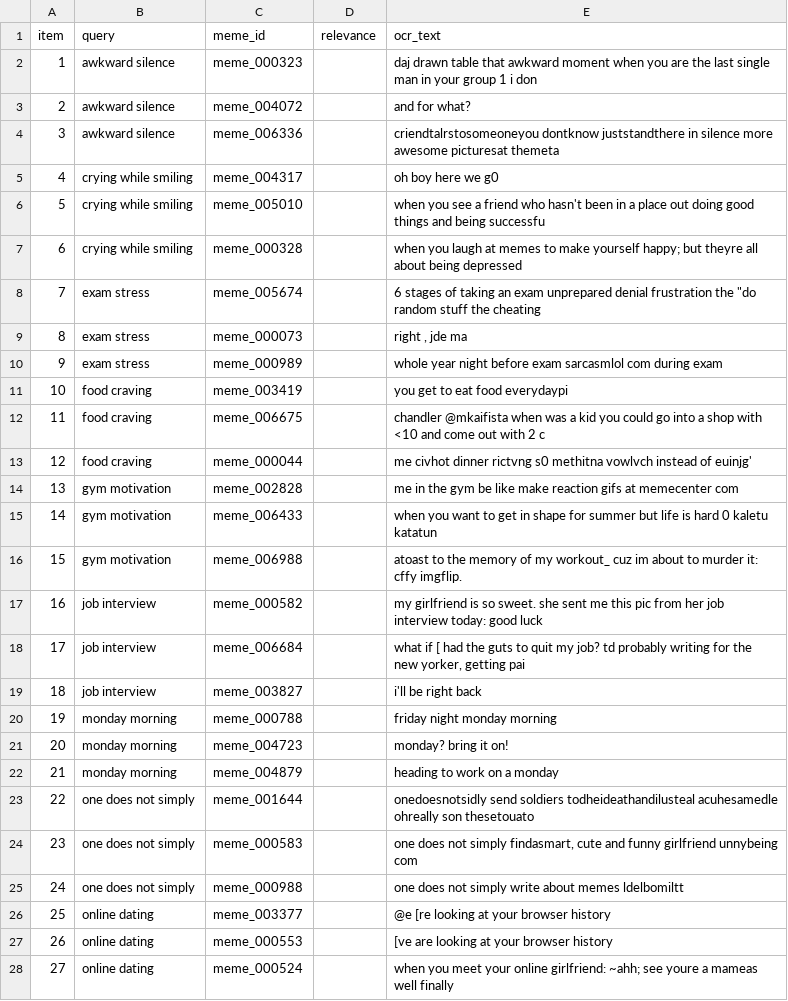
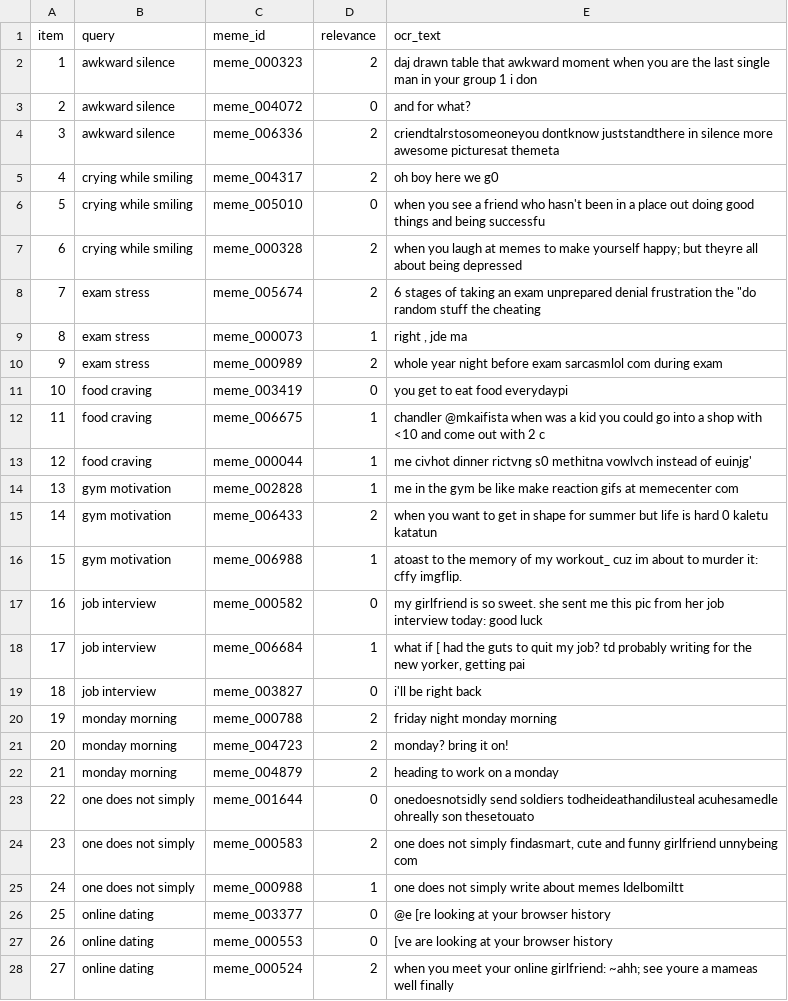
Before and after one commit to SreenityaThatikunta/meme-search, a CSV file: data/judgment_sample.csv, drawn as a sheet; only a part is shown; the diff covers the shown part only.

Commit message:
docs: report inter-annotator agreement of kappa 0.140
A second annotator graded the blind 48-pair sample. Agreement was poor:
47.9% exact, 75.0% within one grade, Cohen's kappa 0.140, quadratic
weighted 0.091. Raw agreement flatters the result, since 48% of the pool
is graded relevant and two annotators reach that by labelling everything
relevant.

Consequence, recorded rather than softened: the nDCG@5 and P@5 figures
describe one annotator's notion of relevance and a second annotator did
not reproduce it, so they are downgraded to indicative throughout. The
gap between text (0.465) and image (0.884) is likely larger than
judgment noise, but the absolute values are not quality measurements.

The known-item evaluation is unaffected. Its ground truth is the
dataset's own human-corrected captions, not these judgments, so
Recall@k, MRR, the modality-gap finding and the text_weight=0.2 default
all stand. What is lost is the independent corroboration Part 2 gave the
default, not the default.

Both grade sets are published as entered so the figure can be
recomputed. Noted for readers interpreting it: 12 of the 25
disagreements are 0-vs-2 flips rather than arguments about the middle
grade, and four items graded irrelevant carry the query's own wording in
their caption.

Next step is now adjudicating the disagreements and writing a relevance
guideline, since kappa 0.140 says the annotators were not applying the
same standard.

```diff
--- a/data/judgment_sample.csv
+++ b/data/judgment_sample.csv
@@ -1,28 +1,28 @@
 item,query,meme_id,relevance,ocr_text
-1,awkward silence,meme_000323,,daj drawn table that awkward moment when you are the last single man in your group 1 i don
-2,awkward silence,meme_004072,,and for what?
-3,awkward silence,meme_006336,,criendtalrstosomeoneyou dontknow juststandthere in silence more awesome picturesat themeta
-4,crying while smiling,meme_004317,,oh boy here we g0
-5,crying while smiling,meme_005010,,when you see a friend who hasn't been in a place out doing good things and being successfu
-6,crying while smiling,meme_000328,,when you laugh at memes to make yourself happy; but theyre all about being depressed
-7,exam stress,meme_005674,,"6 stages of taking an exam unprepared denial frustration the ""do random stuff the cheating"
-8,exam stress,meme_000073,,"right , jde ma"
-9,exam stress,meme_000989,,whole year night before exam sarcasmlol com during exam
-10,food craving,meme_003419,,you get to eat food everydaypi
-11,food craving,meme_006675,,chandler @mkaifista when was a kid you could go into a shop with <10 and come out with 2 c
-12,food craving,meme_000044,,me civhot dinner rictvng s0 methitna vowlvch instead of euinjg'
-13,gym motivation,meme_002828,,me in the gym be like make reaction gifs at memecenter com
-14,gym motivation,meme_006433,,when you want to get in shape for summer but life is hard 0 kaletu katatun
-15,gym motivation,meme_006988,,atoast to the memory of my workout_ cuz im about to murder it: cffy imgflip.
-16,job interview,meme_000582,,my girlfriend is so sweet. she sent me this pic from her job interview today: good luck
-17,job interview,meme_006684,,"what if [ had the guts to quit my job? td probably writing for the new yorker, getting pai"
-18,job interview,meme_003827,,i'll be right back
-19,monday morning,meme_000788,,friday night monday morning
-20,monday morning,meme_004723,,monday? bring it on!
-21,monday morning,meme_004879,,heading to work on a monday
-22,one does not simply,meme_001644,,onedoesnotsidly send soldiers todheideathandilusteal acuhesamedle ohreally son thesetouato
-23,one does not simply,meme_000583,,"one does not simply findasmart, cute and funny girlfriend unnybeing com"
-24,one does not simply,meme_000988,,one does not simply write about memes ldelbomiltt
-25,online dating,meme_003377,,@e [re looking at your browser history
-26,online dating,meme_000553,,[ve are looking at your browser history
-27,online dating,meme_000524,,when you meet your online girlfriend: ~ahh; see youre a mameas well finally
+1,awkward silence,meme_000323,2,daj drawn table that awkward moment when you are the last single man in your group 1 i don
+2,awkward silence,meme_004072,0,and for what?
+3,awkward silence,meme_006336,2,criendtalrstosomeoneyou dontknow juststandthere in silence more awesome picturesat themeta
+4,crying while smiling,meme_004317,2,oh boy here we g0
+5,crying while smiling,meme_005010,0,when you see a friend who hasn't been in a place out doing good things and being successfu
+6,crying while smiling,meme_000328,2,when you laugh at memes to make yourself happy; but theyre all about being depressed
+7,exam stress,meme_005674,2,"6 stages of taking an exam unprepared denial frustration the ""do random stuff the cheating"
+8,exam stress,meme_000073,1,"right , jde ma"
+9,exam stress,meme_000989,2,whole year night before exam sarcasmlol com during exam
+10,food craving,meme_003419,0,you get to eat food everydaypi
+11,food craving,meme_006675,1,chandler @mkaifista when was a kid you could go into a shop with <10 and come out with 2 c
+12,food craving,meme_000044,1,me civhot dinner rictvng s0 methitna vowlvch instead of euinjg'
+13,gym motivation,meme_002828,1,me in the gym be like make reaction gifs at memecenter com
+14,gym motivation,meme_006433,2,when you want to get in shape for summer but life is hard 0 kaletu katatun
+15,gym motivation,meme_006988,1,atoast to the memory of my workout_ cuz im about to murder it: cffy imgflip.
+16,job interview,meme_000582,0,my girlfriend is so sweet. she sent me this pic from her job interview today: good luck
+17,job interview,meme_006684,1,"what if [ had the guts to quit my job? td probably writing for the new yorker, getting pai"
+18,job interview,meme_003827,0,i'll be right back
+19,monday morning,meme_000788,2,friday night monday morning
+20,monday morning,meme_004723,2,monday? bring it on!
+21,monday morning,meme_004879,2,heading to work on a monday
+22,one does not simply,meme_001644,0,onedoesnotsidly send soldiers todheideathandilusteal acuhesamedle ohreally son thesetouato
+23,one does not simply,meme_000583,2,"one does not simply findasmart, cute and funny girlfriend unnybeing com"
+24,one does not simply,meme_000988,1,one does not simply write about memes ldelbomiltt
+25,online dating,meme_003377,0,@e [re looking at your browser history
+26,online dating,meme_000553,0,[ve are looking at your browser history
+27,online dating,meme_000524,2,when you meet your online girlfriend: ~ahh; see youre a mameas well finally
```
Also changed, not shown: 21 edited cells elsewhere in this file, 2 other files.
